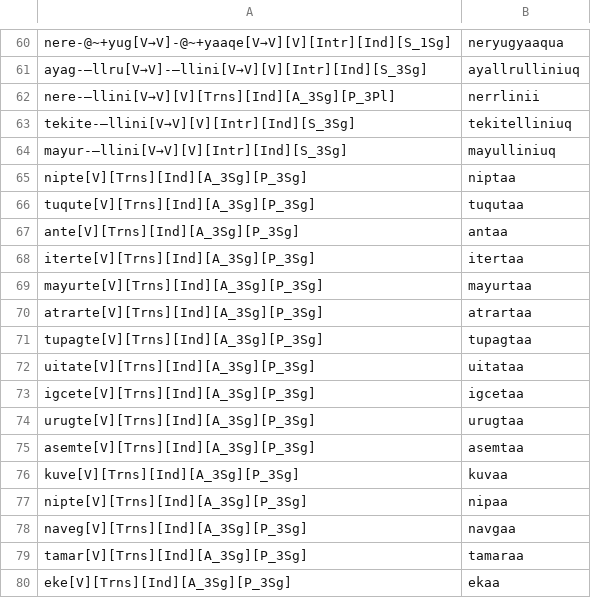
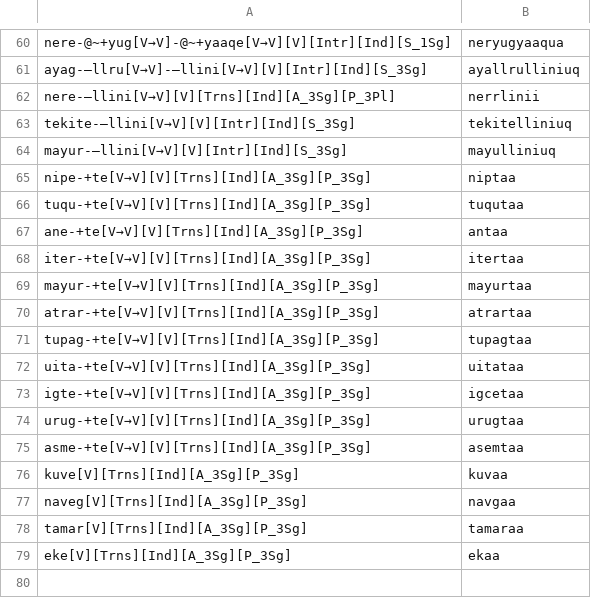
Before and after one commit to giellalt/lang-esu, a TSV file: esu.pairs.gold/Ch9.In-Chapter-Examples.tsv, drawn as a sheet; only a part is shown, gaps mark what is left out.

```diff
--- a/esu.pairs.gold/Ch9.In-Chapter-Examples.tsv
+++ b/esu.pairs.gold/Ch9.In-Chapter-Examples.tsv
@@ -64,15 +64,14 @@ tekite-–llini[V→V][V][Intr][Ind][S_3Sg]	tekitelliniuq
 mayur-–llini[V→V][V][Intr][Ind][S_3Sg]	mayulliniuq
-nipte[V][Trns][Ind][A_3Sg][P_3Sg]	niptaa
-tuqute[V][Trns][Ind][A_3Sg][P_3Sg]	tuqutaa
-ante[V][Trns][Ind][A_3Sg][P_3Sg]	antaa
-iterte[V][Trns][Ind][A_3Sg][P_3Sg]	itertaa
-mayurte[V][Trns][Ind][A_3Sg][P_3Sg]	mayurtaa
-atrarte[V][Trns][Ind][A_3Sg][P_3Sg]	atrartaa
-tupagte[V][Trns][Ind][A_3Sg][P_3Sg]	tupagtaa
-uitate[V][Trns][Ind][A_3Sg][P_3Sg]	uitataa
-igcete[V][Trns][Ind][A_3Sg][P_3Sg]	igcetaa
-urugte[V][Trns][Ind][A_3Sg][P_3Sg]	urugtaa
-asemte[V][Trns][Ind][A_3Sg][P_3Sg]	asemtaa
+nipe-+te[V→V][V][Trns][Ind][A_3Sg][P_3Sg]	niptaa
+tuqu-+te[V→V][V][Trns][Ind][A_3Sg][P_3Sg]	tuqutaa
+ane-+te[V→V][V][Trns][Ind][A_3Sg][P_3Sg]	antaa
+iter-+te[V→V][V][Trns][Ind][A_3Sg][P_3Sg]	itertaa
+mayur-+te[V→V][V][Trns][Ind][A_3Sg][P_3Sg]	mayurtaa
+atrar-+te[V→V][V][Trns][Ind][A_3Sg][P_3Sg]	atrartaa
+tupag-+te[V→V][V][Trns][Ind][A_3Sg][P_3Sg]	tupagtaa
+uita-+te[V→V][V][Trns][Ind][A_3Sg][P_3Sg]	uitataa
+igte-+te[V→V][V][Trns][Ind][A_3Sg][P_3Sg]	igcetaa
+urug-+te[V→V][V][Trns][Ind][A_3Sg][P_3Sg]	urugtaa
+asme-+te[V→V][V][Trns][Ind][A_3Sg][P_3Sg]	asemtaa
 kuve[V][Trns][Ind][A_3Sg][P_3Sg]	kuvaa
-nipte[V][Trns][Ind][A_3Sg][P_3Sg]	nipaa
 naveg[V][Trns][Ind][A_3Sg][P_3Sg]	navgaa
```
Also changed, not shown: esu.pairs.gold/Ch8.In-Chapter-Examples.tsv.
